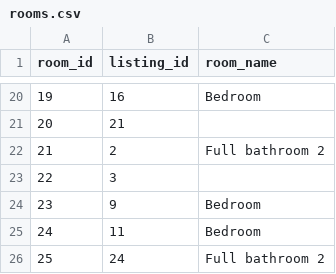
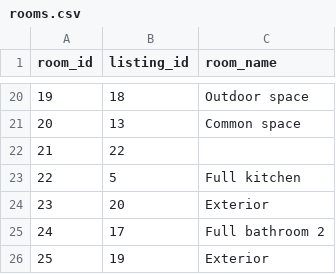
Before and after one commit to Jellyfish-130/gallery-service, a CSV file: seed/postgres/sample_csv/rooms.csv, drawn as a sheet; only a part is shown, gaps mark what is left out; the diff covers the shown part only.

```diff
--- a/seed/postgres/sample_csv/rooms.csv
+++ b/seed/postgres/sample_csv/rooms.csv
@@ -20,7 +20,7 @@ room_id,listing_id,room_name
-19,16,Bedroom
-20,21,
-21,2,Full bathroom 2
-22,3,
-23,9,Bedroom
-24,11,Bedroom
-25,24,Full bathroom 2
+19,18,Outdoor space
+20,13,Common space
+21,22,
+22,5,Full kitchen
+23,20,Exterior
+24,17,Full bathroom 2
+25,19,Exterior
```
Also changed, not shown: 31 edited cells elsewhere in this file, seed/postgres/sample_csv/feature_photos.csv, seed/postgres/sample_csv/listings.csv, 6 other files.
